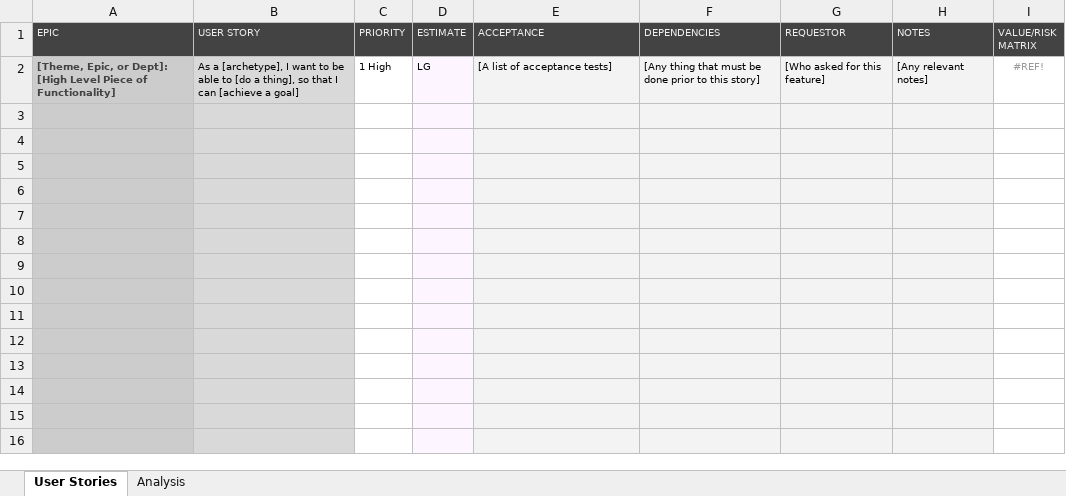
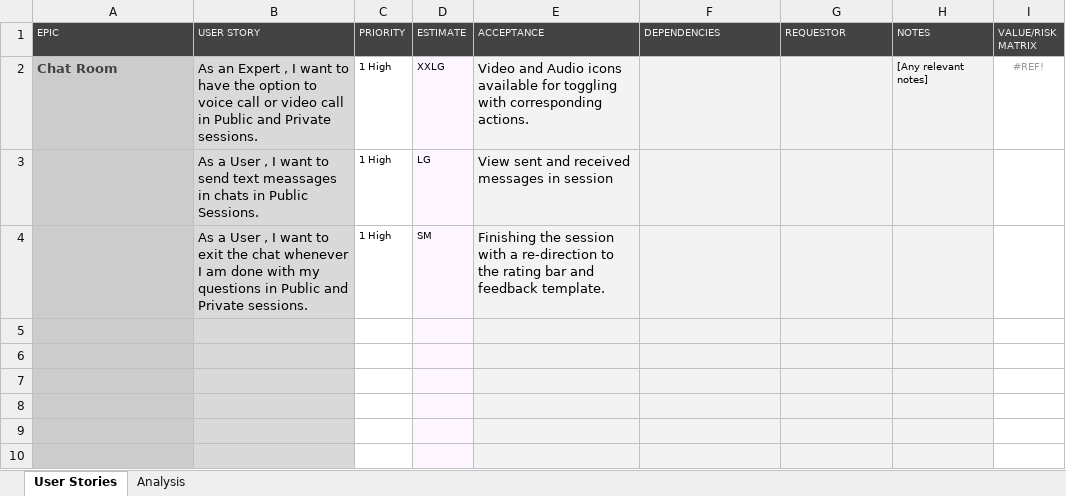
Before and after one commit to EngyFawaz/T17-Spint2C4, an Excel workbook: User Stories [TEMPLATE].xlsx, sheet User Stories, drawn as a sheet; only a part is shown; the shorter side is filled out with more unchanged rows; values as stored, in another font and other column widths than the file's, no borders; conditional formats not drawn; removed rows and columns are numbered as before the commit, all else as after; the diff names each change by its address in the sheet, - before the commit and + after, or states it on an @@ line.

Commit message:
added my user stories

```diff
--- a/User Stories [TEMPLATE].xlsx (sheet User Stories)
+++ b/User Stories [TEMPLATE].xlsx (sheet User Stories)
-row 2: [Theme, Epic, or Dept]: [High Level Piece of Functionality] | As a [archetype], I want to be able to [do a thing], so that I can [achieve a goal] | 1 High | LG | [A list of acceptance tests] | [Any thing that must be done prior to this story] | [Who asked for this feature] | [Any relevant notes] | #REF!
-row 2: (empty)
+row 2: Chat Room | As an Expert , I want to have the option to voice call or video call in Public and Private sessions. | 1 High | XXLG | Video and Audio icons available for toggling with corresponding actions. |  |  | [Any relevant notes] | #REF!
-row 3: (empty)
+row 3:  | As a User , I want to send text meassages in chats in Public Sessions. | 1 High | LG | View sent and received messages in session
+row 4:  | As a User , I want to exit the chat whenever I am done with my questions in Public and Private sessions. | 1 High | SM | Finishing the session with a re-direction to the rating bar and feedback template.
```
Also changed, not shown: hidden cells.
